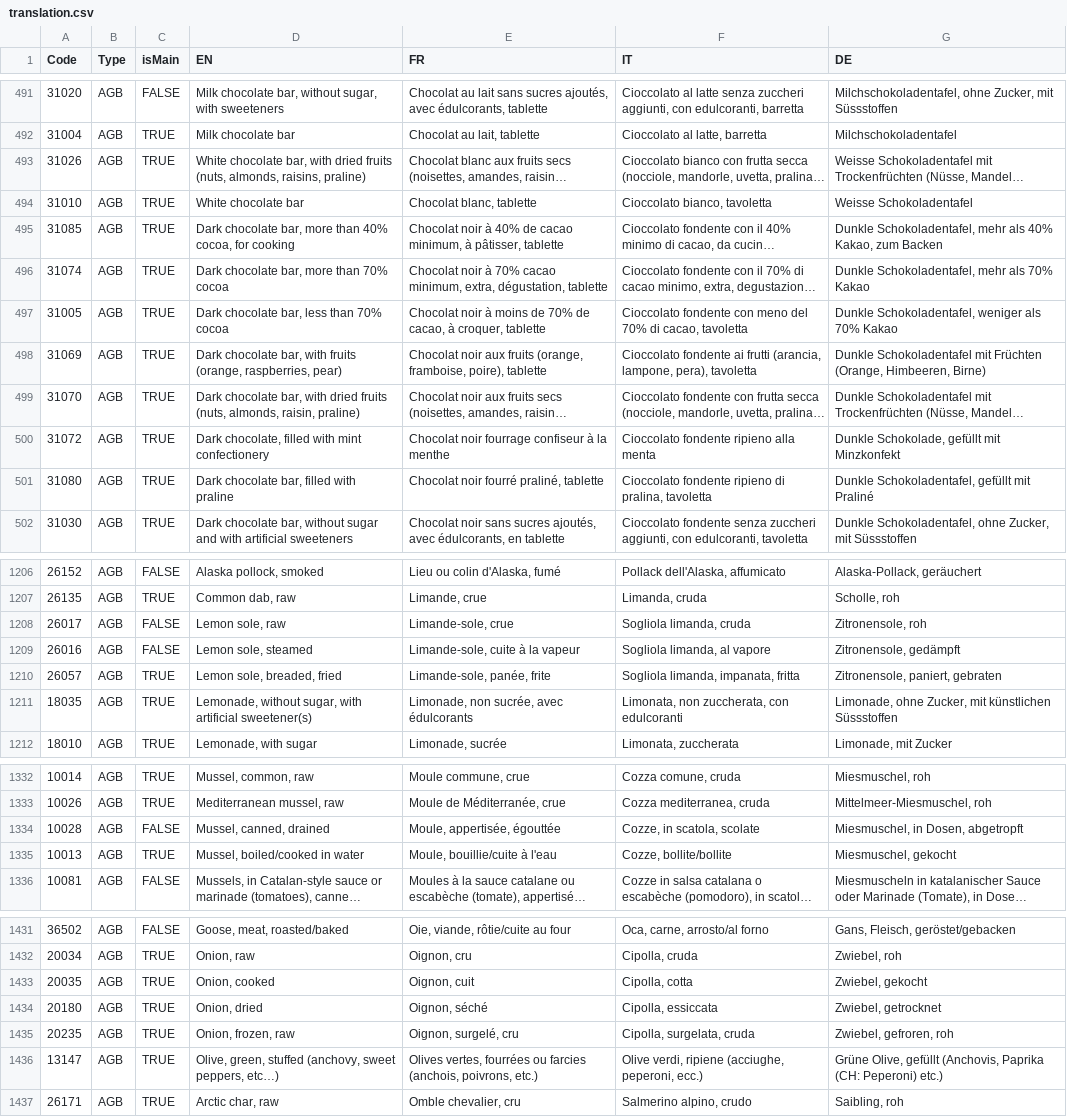
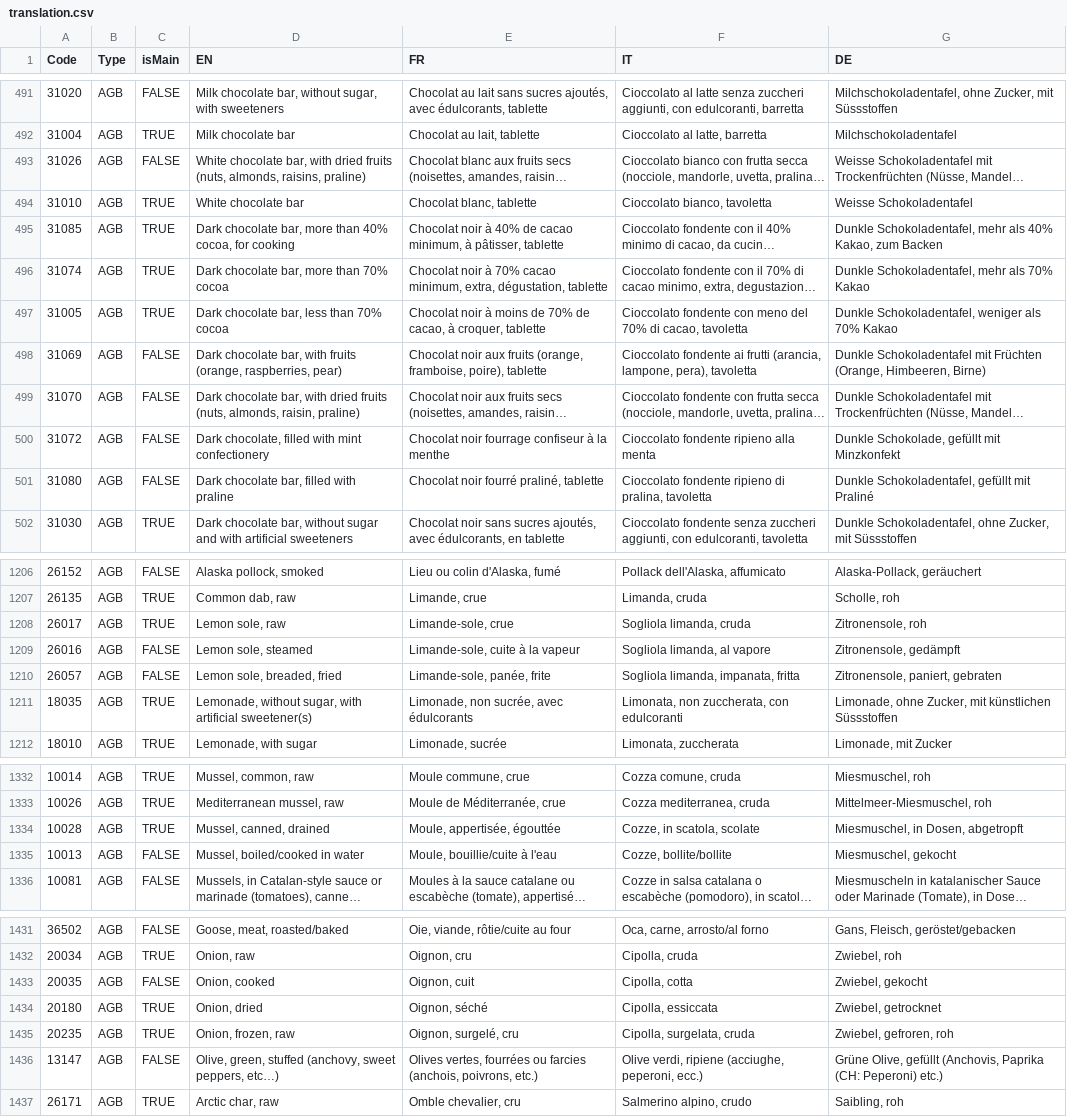
Before and after one commit to gperonato/low-carbon-cooking, a CSV file: data/translation.csv, drawn as a sheet; only a part is shown, gaps mark what is left out; long unchanged cells end in …; the diff covers the shown part only; the diff names each change by its address in the sheet, - before the commit and + after, or states it on an @@ line.

Commit message:
Fix/Improve classification isMain

```diff
--- a/data/translation.csv
+++ b/data/translation.csv
-C493 (isMain): TRUE
+C493 (isMain): FALSE
-C498:C501 (isMain): TRUE
+C498:C501 (isMain): FALSE
-C1208 (isMain): FALSE
+C1208 (isMain): TRUE
-C1210 (isMain): TRUE
+C1210 (isMain): FALSE
-C1334 (isMain): FALSE
+C1334 (isMain): TRUE
-C1335 (isMain): TRUE
+C1335 (isMain): FALSE
-C1433 (isMain): TRUE
+C1433 (isMain): FALSE
-C1436 (isMain): TRUE
+C1436 (isMain): FALSE
```
Also changed, not shown: 35 edited cells elsewhere in this file.
